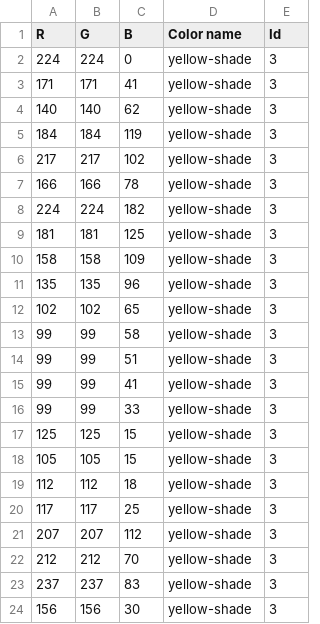
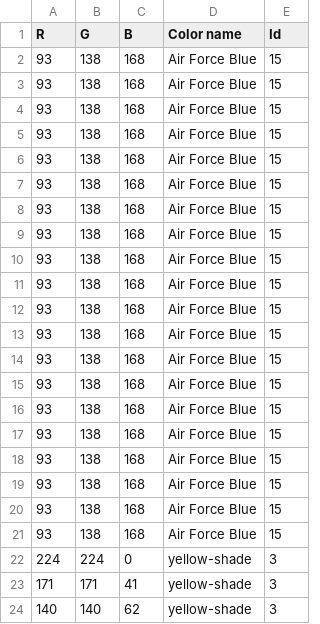
Before and after one commit to callmemark/AI-s, a CSV file: Data bases/learned_color_data.csv, drawn as a sheet; only a part is shown; the shorter side is filled out with more unchanged rows.

Commit message:
Update Color AI Datasets
Update Color AI Datasets with new additions and few deletions

```diff
--- a/Data bases/learned_color_data.csv
+++ b/Data bases/learned_color_data.csv
@@ -1,2 +1,22 @@
 R,G,B,Color name,Id
+93,138,168,Air Force Blue,15
+93,138,168,Air Force Blue,15
+93,138,168,Air Force Blue,15
+93,138,168,Air Force Blue,15
+93,138,168,Air Force Blue,15
+93,138,168,Air Force Blue,15
+93,138,168,Air Force Blue,15
+93,138,168,Air Force Blue,15
+93,138,168,Air Force Blue,15
+93,138,168,Air Force Blue,15
+93,138,168,Air Force Blue,15
+93,138,168,Air Force Blue,15
+93,138,168,Air Force Blue,15
+93,138,168,Air Force Blue,15
+93,138,168,Air Force Blue,15
+93,138,168,Air Force Blue,15
+93,138,168,Air Force Blue,15
+93,138,168,Air Force Blue,15
+93,138,168,Air Force Blue,15
+93,138,168,Air Force Blue,15
 224,224,0,yellow-shade,3
```
